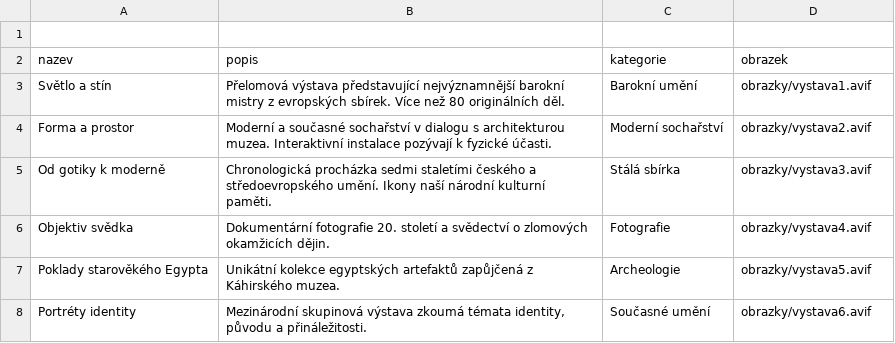
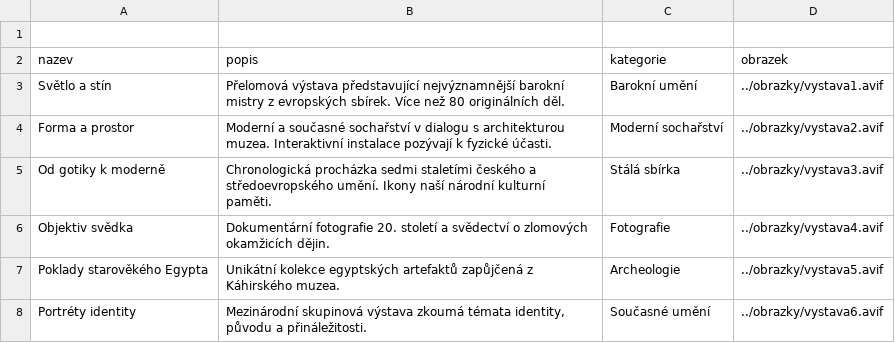
Before and after one commit to omelianenko05d/darinka, a CSV file: data/expozice.csv, drawn as a sheet.

Commit message:
Update expozice.csv

```diff
--- a/data/expozice.csv
+++ b/data/expozice.csv
@@ -2,7 +2,7 @@
 nazev,popis,kategorie,obrazek
-Světlo a stín,"Přelomová výstava představující nejvýznamnější barokní mistry z evropských sbírek. Více než 80 originálních děl.",Barokní umění, obrazky/vystava1.avif
-Forma a prostor,"Moderní a současné sochařství v dialogu s architekturou muzea. Interaktivní instalace pozývají k fyzické účasti.",Moderní sochařství, obrazky/vystava2.avif
-Od gotiky k moderně,"Chronologická procházka sedmi staletími českého a středoevropského umění. Ikony naší národní kulturní paměti.",Stálá sbírka, obrazky/vystava3.avif
-Objektiv svědka,"Dokumentární fotografie 20. století a svědectví o zlomových okamžicích dějin.",Fotografie,obrazky/vystava4.avif
-Poklady starověkého Egypta,"Unikátní kolekce egyptských artefaktů zapůjčená z Káhirského muzea.",Archeologie,obrazky/vystava5.avif
-Portréty identity,"Mezinárodní skupinová výstava zkoumá témata identity, původu a přináležitosti.",Současné umění,obrazky/vystava6.avif
+Světlo a stín,"Přelomová výstava představující nejvýznamnější barokní mistry z evropských sbírek. Více než 80 originálních děl.",Barokní umění, ../obrazky/vystava1.avif
+Forma a prostor,"Moderní a současné sochařství v dialogu s architekturou muzea. Interaktivní instalace pozývají k fyzické účasti.",Moderní sochařství, ../obrazky/vystava2.avif
+Od gotiky k moderně,"Chronologická procházka sedmi staletími českého a středoevropského umění. Ikony naší národní kulturní paměti.",Stálá sbírka, ../obrazky/vystava3.avif
+Objektiv svědka,"Dokumentární fotografie 20. století a svědectví o zlomových okamžicích dějin.",Fotografie, ../obrazky/vystava4.avif
+Poklady starověkého Egypta,"Unikátní kolekce egyptských artefaktů zapůjčená z Káhirského muzea.",Archeologie, ../obrazky/vystava5.avif
+Portréty identity,"Mezinárodní skupinová výstava zkoumá témata identity, původu a přináležitosti.",Současné umění, ../obrazky/vystava6.avif
```
